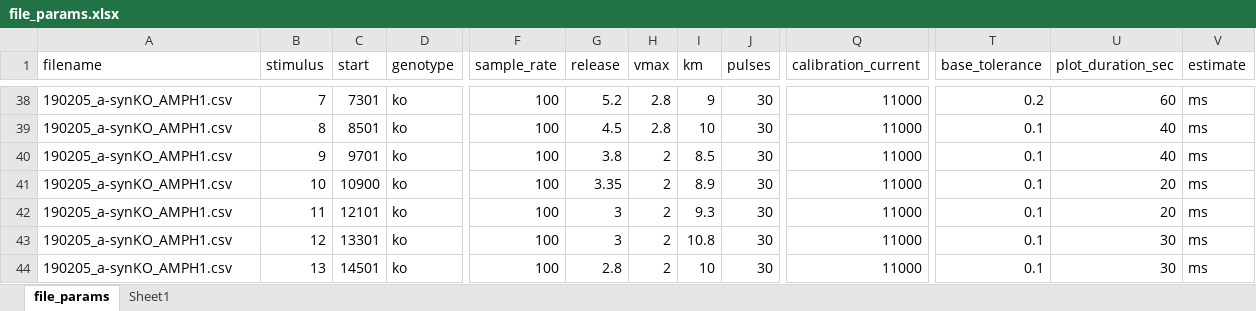
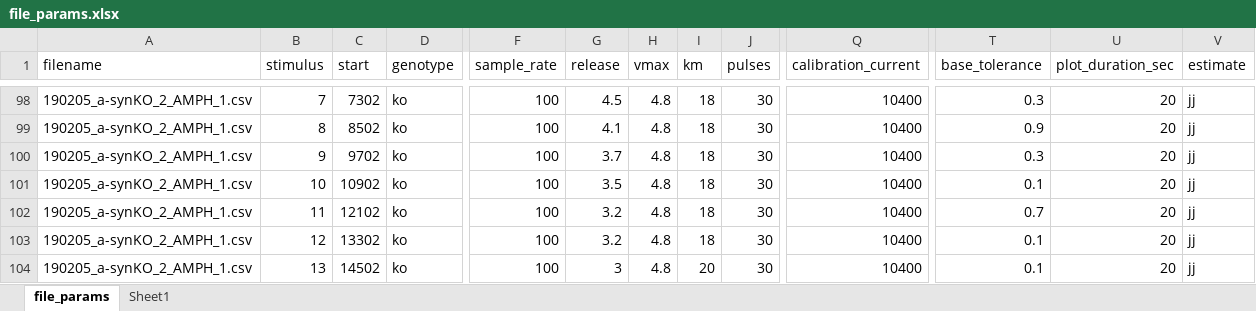
Before and after one commit to pnojai/rwalk, an Excel workbook: scripts/file_params.xlsx, sheet file_params, drawn as a sheet; only a part is shown, gaps mark what is left out; values as stored, in another font and other column widths than the file's, no borders; addresses are those after the commit; the diff covers the shown part only; the diff names each change by its address in the sheet, - before the commit and + after, or states it on an @@ line.

```diff
--- a/scripts/file_params.xlsx (sheet file_params)
+++ b/scripts/file_params.xlsx (sheet file_params)
-A98:A104 (filename): 190205_a-synKO_AMPH1.csv
+A98:A104 (filename): 190205_a-synKO_2_AMPH_1.csv
-C98 (start): 7301
+C98 (start): 7302
-G98 (release): 5.2
+G98 (release): 4.5
-H98:H99 (vmax): 2.8
+H98:H99 (vmax): 4.8
-I98 (km): 9
+I98 (km): 18
-Q98:Q104 (calibration_current): 11000
+Q98:Q104 (calibration_current): 10400
-T98 (base_tolerance): 0.2
+T98 (base_tolerance): 0.3
-U98 (plot_duration_sec): 60
+U98 (plot_duration_sec): 20
-V98:V104 (estimate): ms
+V98:V104 (estimate): jj
-C99 (start): 8501
+C99 (start): 8502
-G99 (release): 4.5
+G99 (release): 4.1
-I99 (km): 10
+I99 (km): 18
-T99 (base_tolerance): 0.1
+T99 (base_tolerance): 0.9
-U99:U100 (plot_duration_sec): 40
+U99:U100 (plot_duration_sec): 20
-C100 (start): 9701
+C100 (start): 9702
-G100 (release): 3.8
+G100 (release): 3.7
-H100:H104 (vmax): 2
+H100:H104 (vmax): 4.8
-I100 (km): 8.5
+I100 (km): 18
-T100 (base_tolerance): 0.1
+T100 (base_tolerance): 0.3
-C101 (start): 10900
+C101 (start): 10902
-G101 (release): 3.35
+G101 (release): 3.5
-I101 (km): 8.9
+I101 (km): 18
-C102 (start): 12101
+C102 (start): 12102
-G102:G103 (release): 3
+G102:G103 (release): 3.2
-I102 (km): 9.3
+I102 (km): 18
-T102 (base_tolerance): 0.1
+T102 (base_tolerance): 0.7
-C103 (start): 13301
+C103 (start): 13302
-I103 (km): 10.8
+I103 (km): 18
-U103:U104 (plot_duration_sec): 30
+U103:U104 (plot_duration_sec): 20
-C104 (start): 14501
+C104 (start): 14502
-G104 (release): 2.8
+G104 (release): 3
-I104 (km): 10
+I104 (km): 20
```
Also changed, not shown: 140 edited cells elsewhere in this sheet, formulas that keep their value, hidden cells, charts or pictures, 3 other files.
